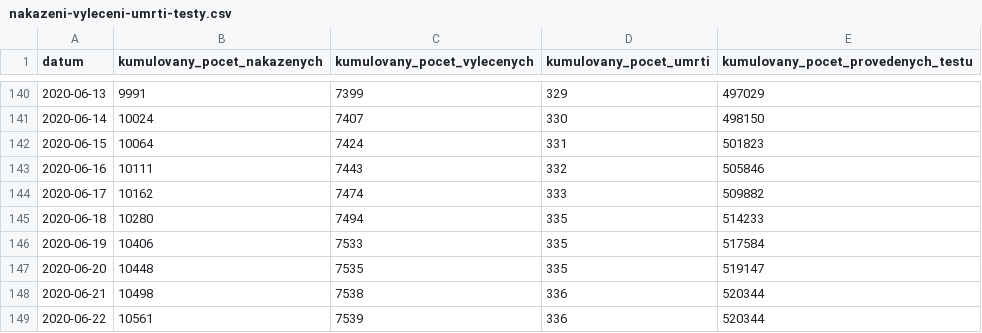
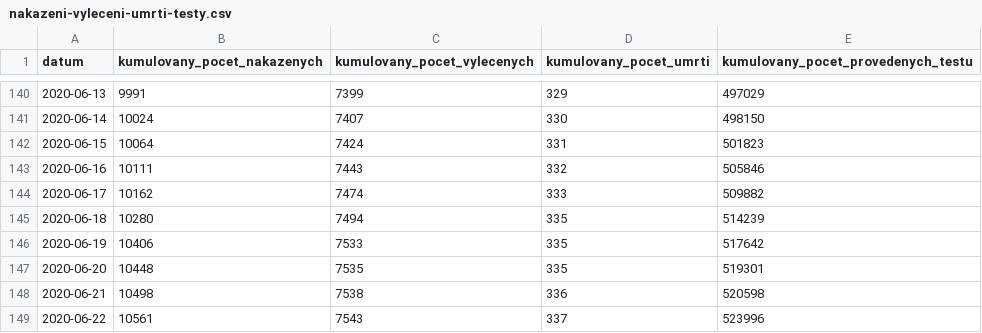
Before and after one commit to maxkotz17/covid19-eu-data, a CSV file: cache/daily/cz/api/api/v1/covid-19/nakazeni-vyleceni-umrti-testy.csv, drawn as a sheet; only a part is shown, gaps mark what is left out.

```diff
--- a/cache/daily/cz/api/api/v1/covid-19/nakazeni-vyleceni-umrti-testy.csv
+++ b/cache/daily/cz/api/api/v1/covid-19/nakazeni-vyleceni-umrti-testy.csv
@@ -144,6 +144,6 @@
 2020-06-17,10162,7474,333,509882
-2020-06-18,10280,7494,335,514233
-2020-06-19,10406,7533,335,517584
-2020-06-20,10448,7535,335,519147
-2020-06-21,10498,7538,336,520344
-2020-06-22,10561,7539,336,520344
+2020-06-18,10280,7494,335,514239
+2020-06-19,10406,7533,335,517642
+2020-06-20,10448,7535,335,519301
+2020-06-21,10498,7538,336,520598
+2020-06-22,10561,7543,337,523996
```
Also changed, not shown: cache/daily/cz/api/api/v1/covid-19/osoby.csv, cache/daily/cz/api/api/v1/covid-19/testy.csv, 10 other files.
